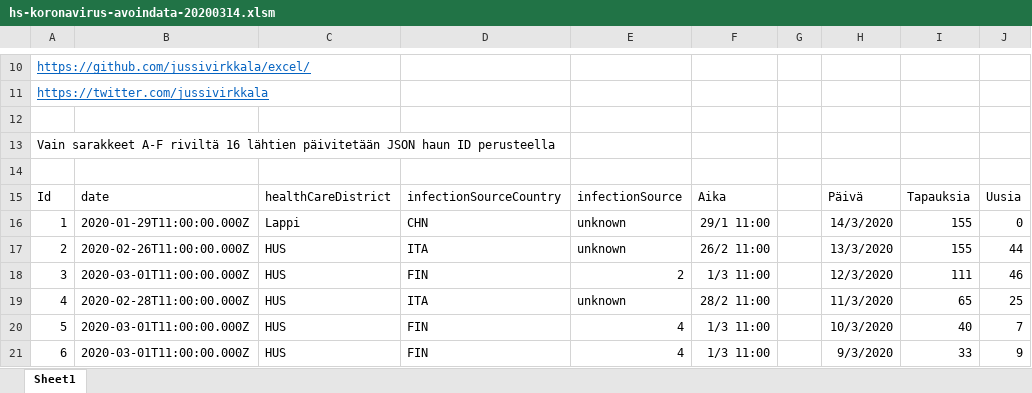
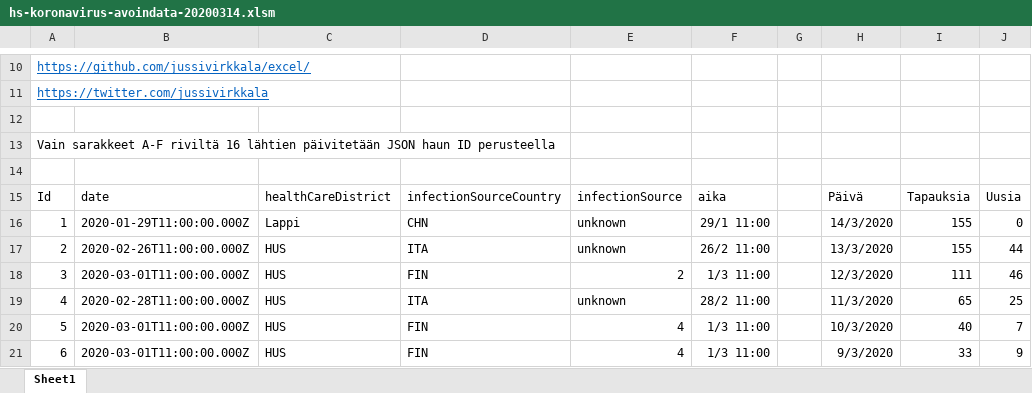
Before and after one commit to jussivirkkala/Excel, an Excel workbook: hs-koronavirus-avoindata-20200314.xlsm, sheet Sheet1, drawn as a sheet; only a part is shown, gaps mark what is left out; values as stored, in another font and other column widths than the file's, no borders; charts and pictures not drawn; the diff names each change by its address in the sheet, - before the commit and + after, or states it on an @@ line.

Commit message:
Add files via upload

```diff
--- a/hs-koronavirus-avoindata-20200314.xlsm (sheet Sheet1)
+++ b/hs-koronavirus-avoindata-20200314.xlsm (sheet Sheet1)
-F15: Aika
+F15: aika
```
